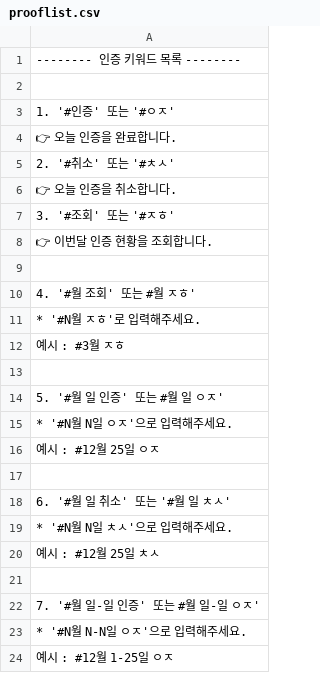
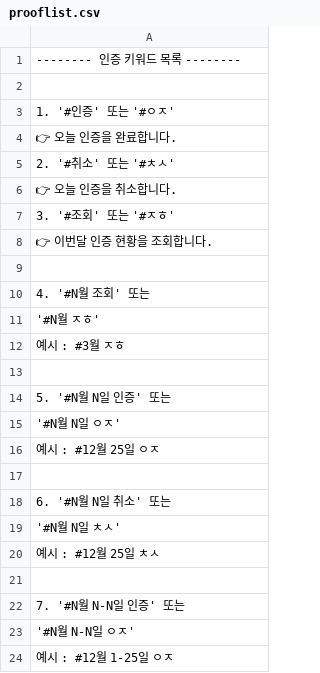
Before and after one commit to doongjeol/biblebot, a CSV file: prooflist.csv, drawn as a sheet.

Commit message:
edit proof keyword list

```diff
--- a/prooflist.csv
+++ b/prooflist.csv
@@ -9,16 +9,16 @@
 
-4. '#월 조회' 또는 #월 ㅈㅎ'
- * '#N월 ㅈㅎ'로 입력해주세요.
+4. '#N월 조회' 또는
+'#N월 ㅈㅎ'
   예시 : #3월 ㅈㅎ
 
-5. '#월 일 인증' 또는 #월 일 ㅇㅈ'
- * '#N월 N일 ㅇㅈ'으로 입력해주세요.
+5. '#N월 N일 인증' 또는
+'#N월 N일 ㅇㅈ'
   예시 : #12월 25일 ㅇㅈ
 
-6. '#월 일 취소' 또는 '#월 일 ㅊㅅ'
- * '#N월 N일 ㅊㅅ'으로 입력해주세요.
+6. '#N월 N일 취소' 또는
+'#N월 N일 ㅊㅅ'
   예시 : #12월 25일 ㅊㅅ
 
-7. '#월 일-일 인증' 또는 #월 일-일 ㅇㅈ'
- * '#N월 N-N일 ㅇㅈ'으로 입력해주세요.
+7. '#N월 N-N일 인증' 또는
+'#N월 N-N일 ㅇㅈ'
   예시 : #12월 1-25일 ㅇㅈ
```
Also changed, not shown: 1 other file.
